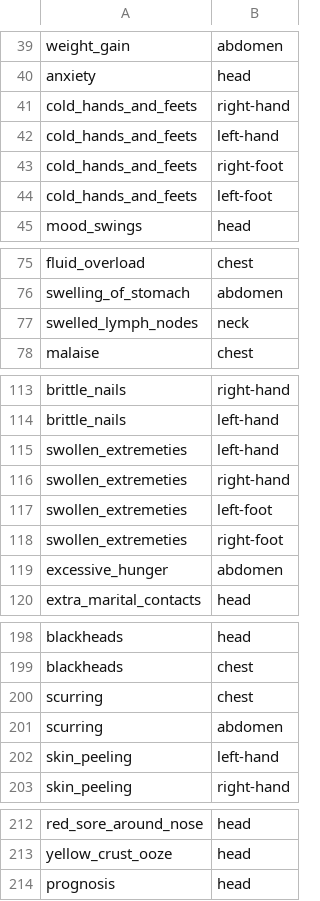
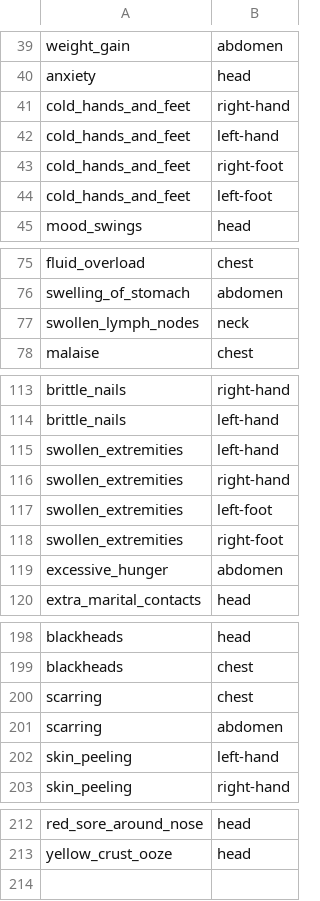
Before and after one commit to visvius/health-recommendation-system, a CSV file: datasets/Symptom-severity.csv, drawn as a sheet; only a part is shown, gaps mark what is left out; the diff covers the shown part only.

```diff
--- a/datasets/Symptom-severity.csv
+++ b/datasets/Symptom-severity.csv
@@ -40,6 +40,6 @@ weight_gain,abdomen
 anxiety,head
-cold_hands_and_feets,right-hand
-cold_hands_and_feets,left-hand
-cold_hands_and_feets,right-foot
-cold_hands_and_feets,left-foot
+cold_hands_and_feet,right-hand
+cold_hands_and_feet,left-hand
+cold_hands_and_feet,right-foot
+cold_hands_and_feet,left-foot
 mood_swings,head
@@ -76,3 +76,3 @@ fluid_overload,chest
 swelling_of_stomach,abdomen
-swelled_lymph_nodes,neck
+swollen_lymph_nodes,neck
 malaise,chest
@@ -114,6 +114,6 @@ brittle_nails,right-hand
 brittle_nails,left-hand
-swollen_extremeties,left-hand
-swollen_extremeties,right-hand
-swollen_extremeties,left-foot
-swollen_extremeties,right-foot
+swollen_extremities,left-hand
+swollen_extremities,right-hand
+swollen_extremities,left-foot
+swollen_extremities,right-foot
 excessive_hunger,abdomen
@@ -199,4 +199,4 @@ blackheads,head
 blackheads,chest
-scurring,chest
-scurring,abdomen
+scarring,chest
+scarring,abdomen
 skin_peeling,left-hand
@@ -213,2 +213 @@ red_sore_around_nose,head
 yellow_crust_ooze,head
-prognosis,head
```
Also changed, not shown: 1 edited cell elsewhere in this file, 1 other file.
